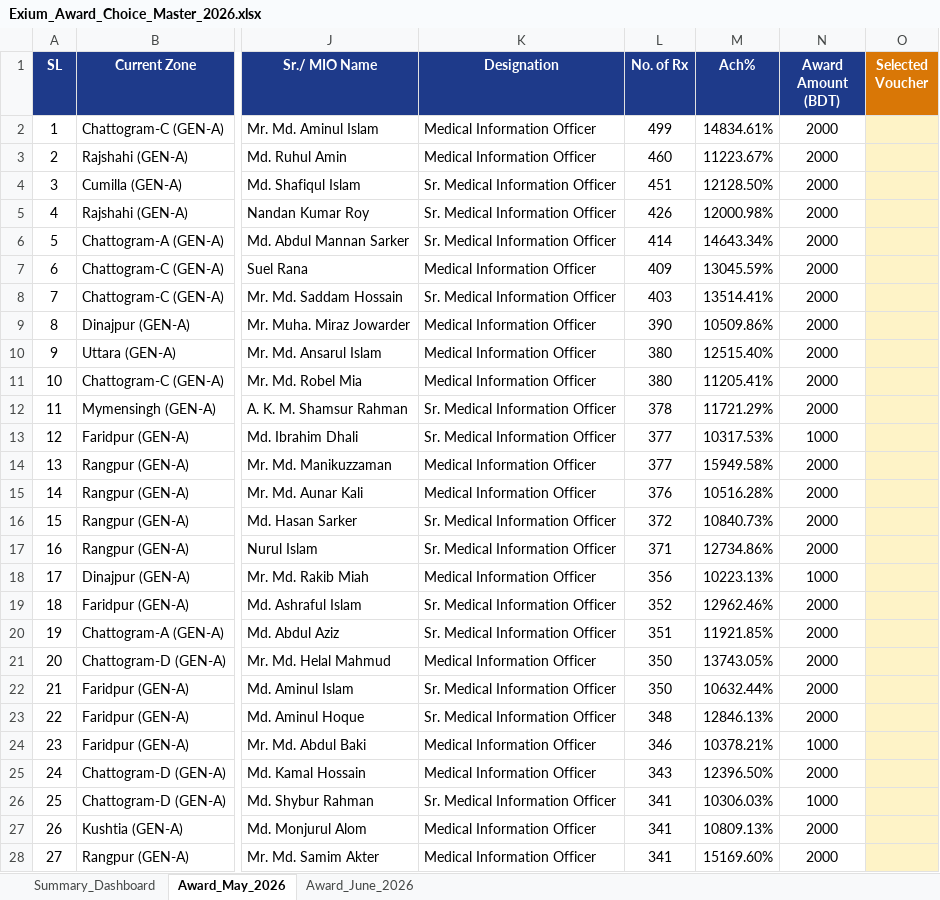
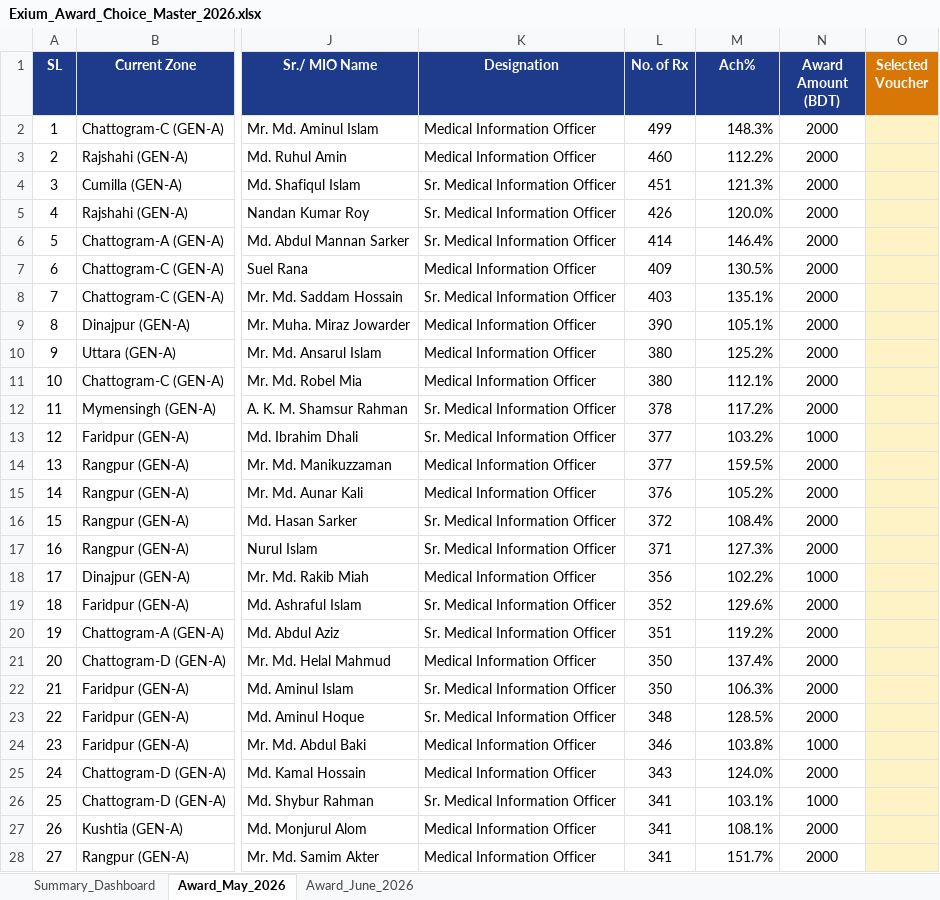
Before and after one commit to didarul2911-netizen/exium-award-campaign-2026, an Excel workbook: Exium_Award_Choice_Master_2026.xlsx, sheet Award_May_2026, drawn as a sheet; only a part is shown, gaps mark what is left out; values as stored, in another font and other column widths than the file's, no borders; the diff covers the shown part only; the diff names each change by its address in the sheet, - before the commit and + after, or states it on an @@ line.

```diff
--- a/Exium_Award_Choice_Master_2026.xlsx (sheet Award_May_2026)
+++ b/Exium_Award_Choice_Master_2026.xlsx (sheet Award_May_2026)
-M2 (Ach%): 14834.61%
+M2 (Ach%): 148.3%
-M3 (Ach%): 11223.67%
+M3 (Ach%): 112.2%
-M4 (Ach%): 12128.50%
+M4 (Ach%): 121.3%
-M5 (Ach%): 12000.98%
+M5 (Ach%): 120.0%
-M6 (Ach%): 14643.34%
+M6 (Ach%): 146.4%
-M7 (Ach%): 13045.59%
+M7 (Ach%): 130.5%
-M8 (Ach%): 13514.41%
+M8 (Ach%): 135.1%
-M9 (Ach%): 10509.86%
+M9 (Ach%): 105.1%
-M10 (Ach%): 12515.40%
+M10 (Ach%): 125.2%
-M11 (Ach%): 11205.41%
+M11 (Ach%): 112.1%
-M12 (Ach%): 11721.29%
+M12 (Ach%): 117.2%
-M13 (Ach%): 10317.53%
+M13 (Ach%): 103.2%
-M14 (Ach%): 15949.58%
+M14 (Ach%): 159.5%
-M15 (Ach%): 10516.28%
+M15 (Ach%): 105.2%
-M16 (Ach%): 10840.73%
+M16 (Ach%): 108.4%
-M17 (Ach%): 12734.86%
+M17 (Ach%): 127.3%
-M18 (Ach%): 10223.13%
+M18 (Ach%): 102.2%
-M19 (Ach%): 12962.46%
+M19 (Ach%): 129.6%
-M20 (Ach%): 11921.85%
+M20 (Ach%): 119.2%
-M21 (Ach%): 13743.05%
+M21 (Ach%): 137.4%
-M22 (Ach%): 10632.44%
+M22 (Ach%): 106.3%
-M23 (Ach%): 12846.13%
+M23 (Ach%): 128.5%
-M24 (Ach%): 10378.21%
+M24 (Ach%): 103.8%
-M25 (Ach%): 12396.50%
+M25 (Ach%): 124.0%
-M26 (Ach%): 10306.03%
+M26 (Ach%): 103.1%
-M27 (Ach%): 10809.13%
+M27 (Ach%): 108.1%
-M28 (Ach%): 15169.60%
+M28 (Ach%): 151.7%
```
Also changed, not shown: 694 edited cells elsewhere in this sheet, sheet Award_June_2026, 5 other files.
